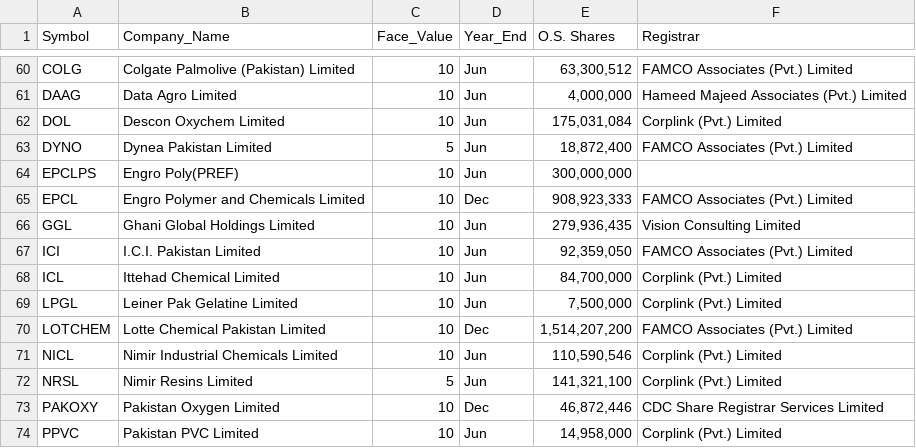
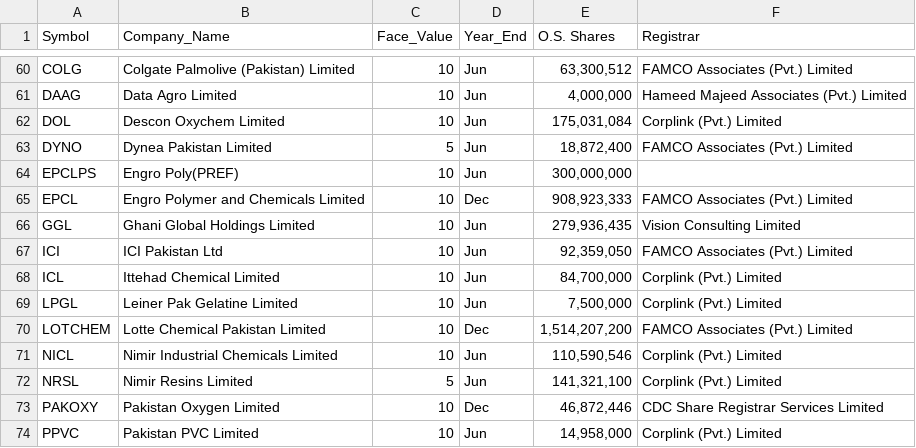
Before and after one commit to Hussainzeeshan/ohyess, a CSV file: list_of_all_compaines.csv, drawn as a sheet; only a part is shown, gaps mark what is left out.

Commit message:
Update list_of_all_compaines.csv

```diff
--- a/list_of_all_compaines.csv
+++ b/list_of_all_compaines.csv
@@ -66,3 +66,3 @@ EPCL,Engro Polymer and Chemicals Limited,10,Dec,"908,923,333",FAMCO Associates (
 GGL,Ghani Global Holdings Limited,10,Jun,"279,936,435",Vision Consulting Limited
-ICI,I.C.I. Pakistan Limited,10,Jun,"92,359,050",FAMCO Associates (Pvt.) Limited
+ICI,ICI Pakistan Ltd,10,Jun,"92,359,050",FAMCO Associates (Pvt.) Limited
 ICL,Ittehad Chemical Limited,10,Jun,"84,700,000",Corplink (Pvt.) Limited
```
